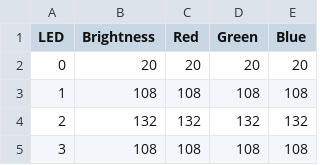
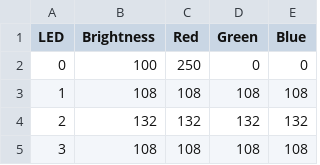
Before and after one commit to callysto/cybera-members, a CSV file: docs/status.csv, drawn as a sheet; only a part is shown.

Commit message:
Red test

```diff
--- a/docs/status.csv
+++ b/docs/status.csv
@@ -1,3 +1,3 @@
 LED,Brightness,Red,Green,Blue
-0,20,20,20,20
+0,100,250,0,0
 1,108,108,108,108
```
